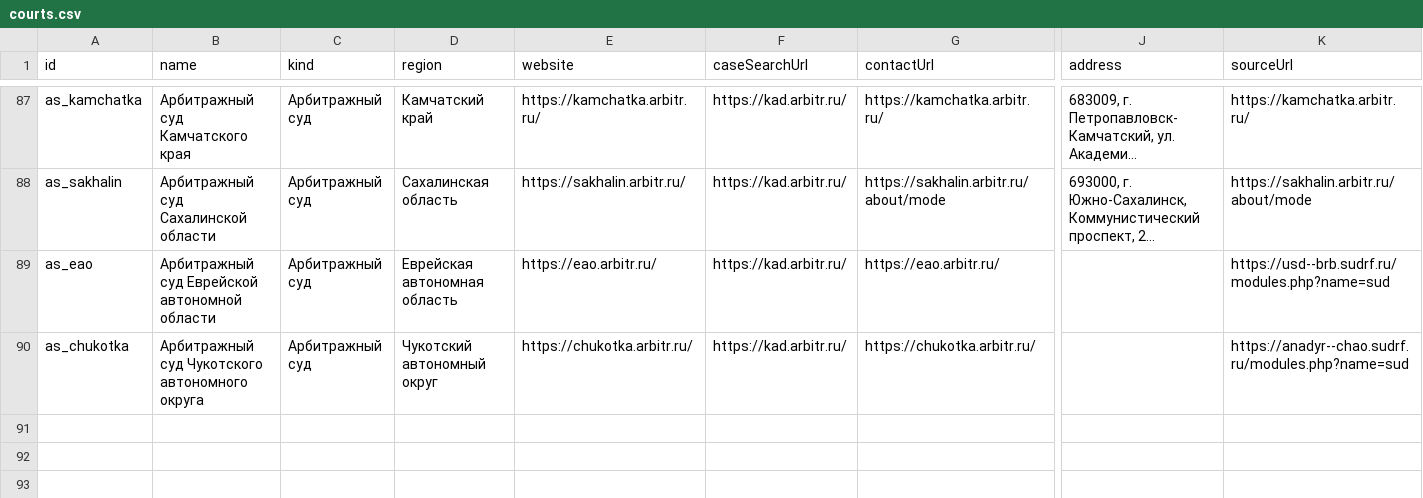
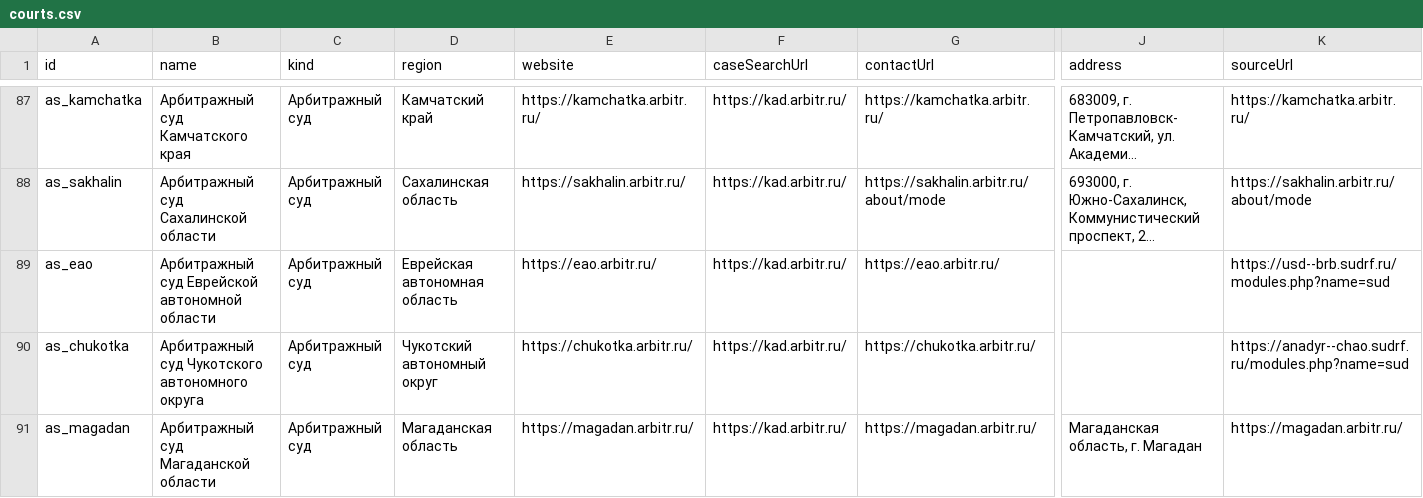
Before and after one commit to STEP3DLab/Technopark_project, a CSV file: expert-monitor/data/courts.csv, drawn as a sheet; only a part is shown, gaps mark what is left out; long unchanged cells end in …; rows hold the shown columns only; the diff names each change by its address in the sheet, - before the commit and + after, or states it on an @@ line.

```diff
--- a/expert-monitor/data/courts.csv
+++ b/expert-monitor/data/courts.csv
+row 91: as_magadan | Арбитражный суд Магаданской области | Арбитражный суд | Магаданская область | https://magadan.arbitr.ru/ | https://kad.arbitr.ru/ | https://magadan.arbitr.ru/ | Магаданская область, г. Магадан | https://magadan.arbitr.ru/
```
Also changed, not shown: 3 other files.
